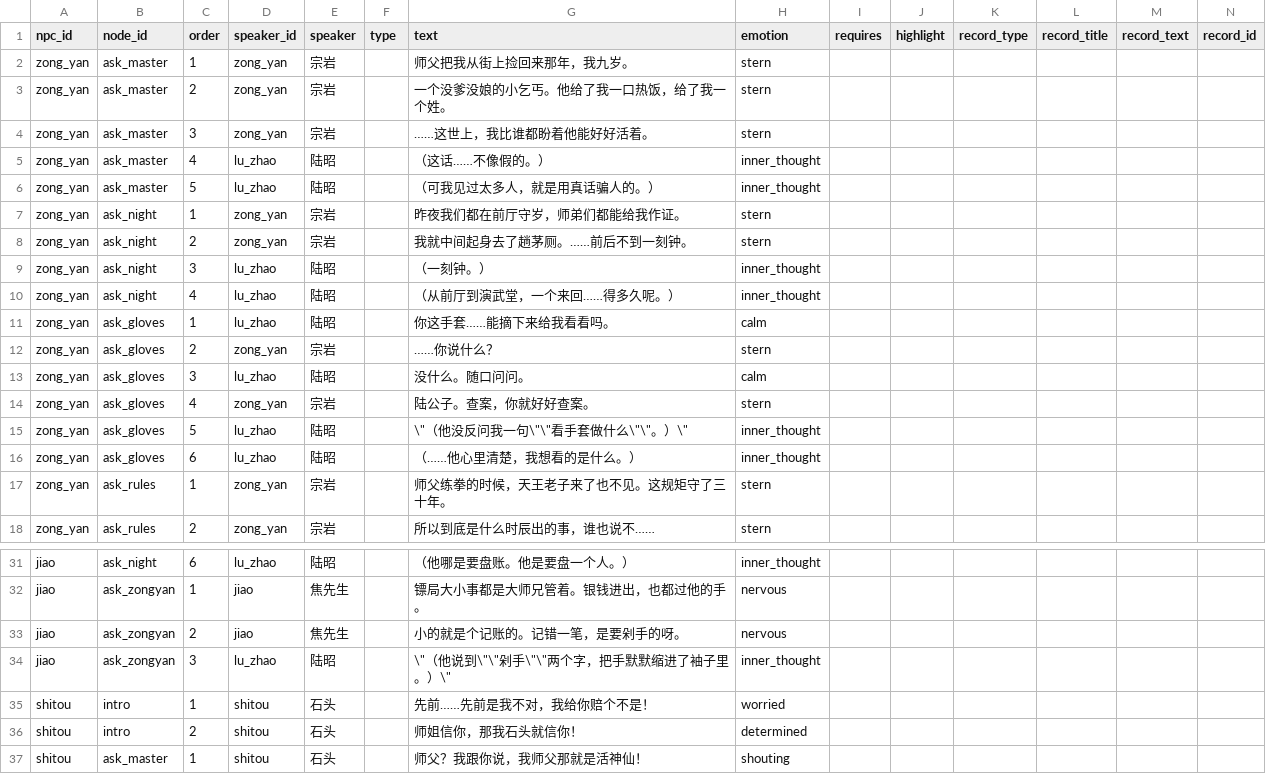
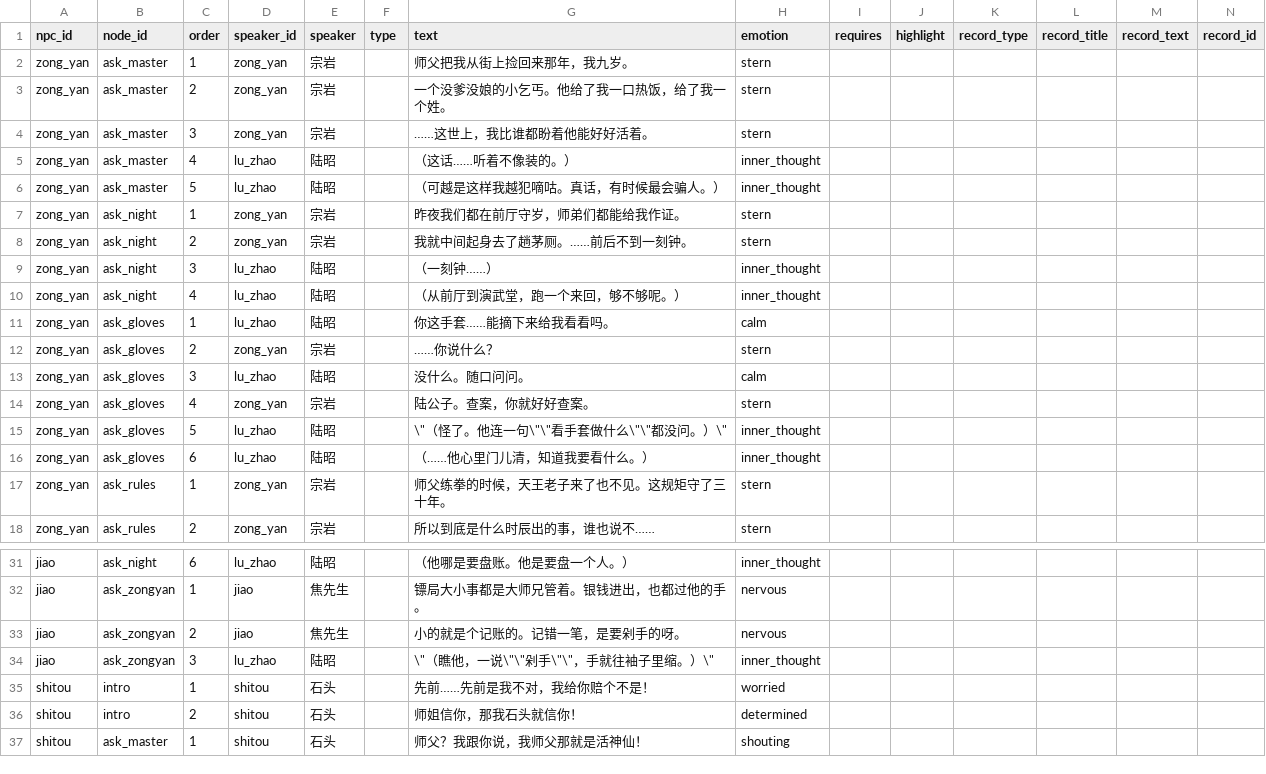
Before and after one commit to JimmyTheGit23/DetectiveSandbox, a CSV file: detective/data/case_tables/prologue_ferry/dialogue_lines.csv, drawn as a sheet; only a part is shown, gaps mark what is left out.

```diff
--- a/detective/data/case_tables/prologue_ferry/dialogue_lines.csv
+++ b/detective/data/case_tables/prologue_ferry/dialogue_lines.csv
@@ -4,8 +4,8 @@ zong_yan,ask_master,2,zong_yan,宗岩,,一个没爹没娘的小乞丐。他给
 zong_yan,ask_master,3,zong_yan,宗岩,,……这世上，我比谁都盼着他能好好活着。,stern,,,,,,
-zong_yan,ask_master,4,lu_zhao,陆昭,,（这话……不像假的。）,inner_thought,,,,,,
-zong_yan,ask_master,5,lu_zhao,陆昭,,（可我见过太多人，就是用真话骗人的。）,inner_thought,,,,,,
+zong_yan,ask_master,4,lu_zhao,陆昭,,（这话……听着不像装的。）,inner_thought,,,,,,
+zong_yan,ask_master,5,lu_zhao,陆昭,,（可越是这样我越犯嘀咕。真话，有时候最会骗人。）,inner_thought,,,,,,
 zong_yan,ask_night,1,zong_yan,宗岩,,昨夜我们都在前厅守岁，师弟们都能给我作证。,stern,,,,,,
 zong_yan,ask_night,2,zong_yan,宗岩,,我就中间起身去了趟茅厕。……前后不到一刻钟。,stern,,,,,,
-zong_yan,ask_night,3,lu_zhao,陆昭,,（一刻钟。）,inner_thought,,,,,,
-zong_yan,ask_night,4,lu_zhao,陆昭,,（从前厅到演武堂，一个来回……得多久呢。）,inner_thought,,,,,,
+zong_yan,ask_night,3,lu_zhao,陆昭,,（一刻钟……）,inner_thought,,,,,,
+zong_yan,ask_night,4,lu_zhao,陆昭,,（从前厅到演武堂，跑一个来回，够不够呢。）,inner_thought,,,,,,
 zong_yan,ask_gloves,1,lu_zhao,陆昭,,你这手套……能摘下来给我看看吗。,calm,,,,,,
@@ -14,4 +14,4 @@ zong_yan,ask_gloves,3,lu_zhao,陆昭,,没什么。随口问问。,calm,,,,,,
 zong_yan,ask_gloves,4,zong_yan,宗岩,,陆公子。查案，你就好好查案。,stern,,,,,,
-zong_yan,ask_gloves,5,lu_zhao,陆昭,,\"（他没反问我一句\"\"看手套做什么\"\"。）\",inner_thought,,,,,,
-zong_yan,ask_gloves,6,lu_zhao,陆昭,,（……他心里清楚，我想看的是什么。）,inner_thought,,,,,,
+zong_yan,ask_gloves,5,lu_zhao,陆昭,,\"（怪了。他连一句\"\"看手套做什么\"\"都没问。）\",inner_thought,,,,,,
+zong_yan,ask_gloves,6,lu_zhao,陆昭,,（……他心里门儿清，知道我要看什么。）,inner_thought,,,,,,
 zong_yan,ask_rules,1,zong_yan,宗岩,,师父练拳的时候，天王老子来了也不见。这规矩守了三十年。,stern,,,,,,
@@ -33,3 +33,3 @@ jiao,ask_zongyan,1,jiao,焦先生,,镖局大小事都是大师兄管着。银钱
 jiao,ask_zongyan,2,jiao,焦先生,,小的就是个记账的。记错一笔，是要剁手的呀。,nervous,,,,,,
-jiao,ask_zongyan,3,lu_zhao,陆昭,,\"（他说到\"\"剁手\"\"两个字，把手默默缩进了袖子里。）\",inner_thought,,,,,,
+jiao,ask_zongyan,3,lu_zhao,陆昭,,\"（瞧他，一说\"\"剁手\"\"，手就往袖子里缩。）\",inner_thought,,,,,,
 shitou,intro,1,shitou,石头,,先前……先前是我不对，我给你赔个不是！,worried,,,,,,
```
Also changed, not shown: detective/data/case_tables/prologue_ferry/day_event_lines.csv, detective/data/case_tables/prologue_ferry/prologue_lines.csv.
